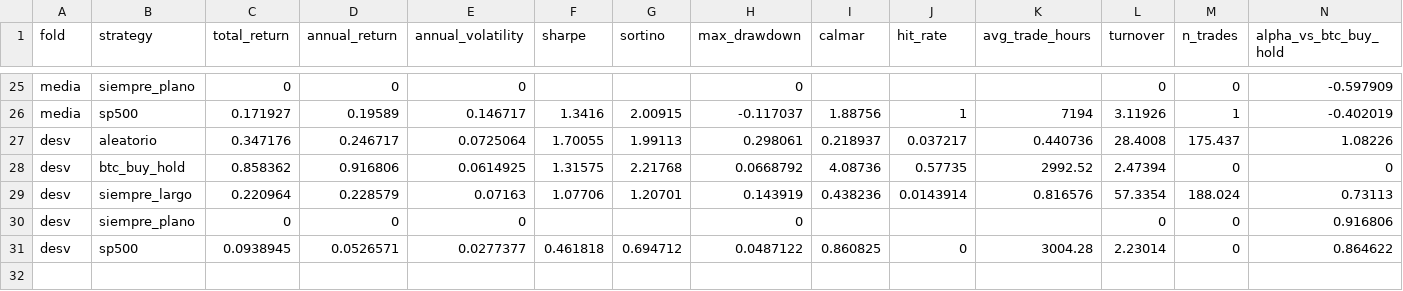
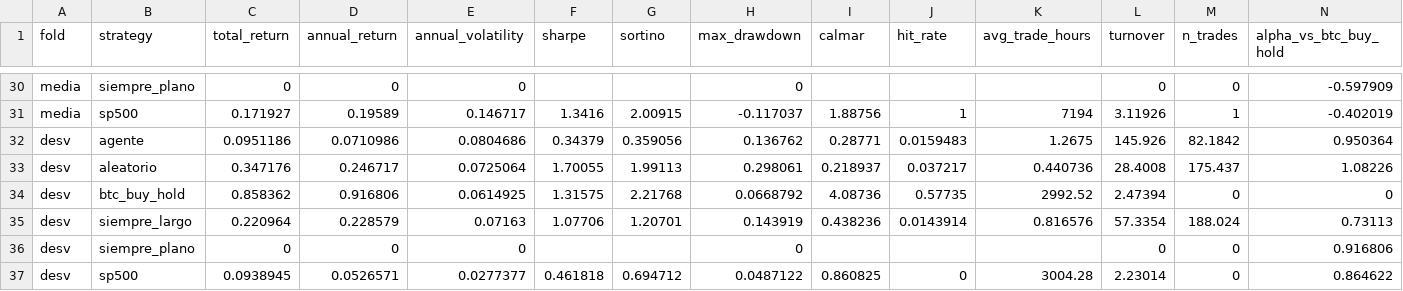
Before and after one commit to juanmanuel-espinosa-iteso/Lab04_MyST_Equipo6, a CSV file: artifacts/metrics_summary.csv, drawn as a sheet; only a part is shown, gaps mark what is left out; rows hold the shown columns only; the diff covers the shown part only; the diff names each change by its address in the sheet, - before the commit and + after, or states it on an @@ line.

```diff
--- a/artifacts/metrics_summary.csv
+++ b/artifacts/metrics_summary.csv
+row 32: desv | agente | 0.0951186 | 0.0710986 | 0.0804686 | 0.34379 | 0.359056 | 0.136762 | 0.28771 | 0.0159483 | 1.2675 | 145.926 | 82.1842 | 0.950364
```
Also changed, not shown: 5 added rows elsewhere in this file, 13 other files.
